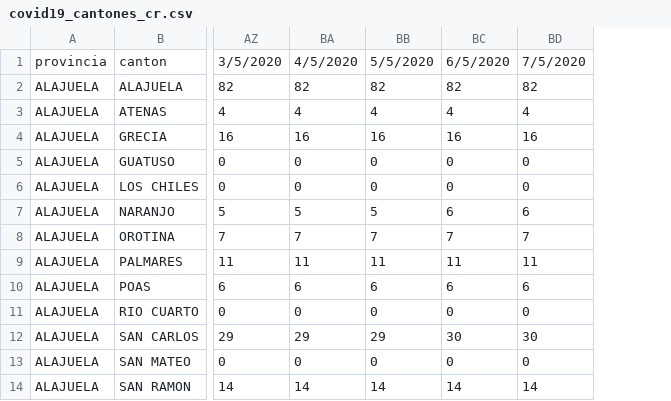
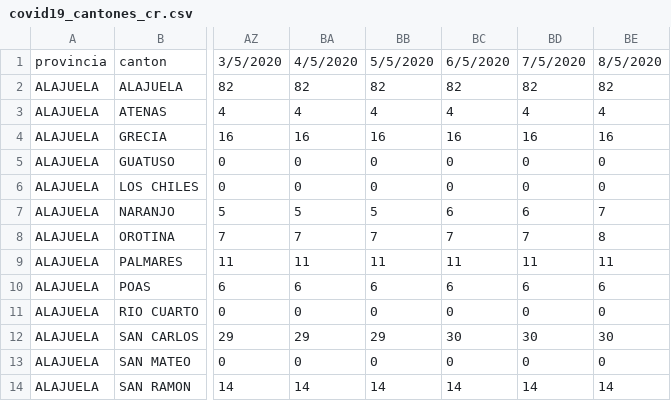
Before and after one commit to DabiaCenter/rastreador_covid_19_costa_rica, a CSV file: datos/covid19_cantones_cr.csv, drawn as a sheet; only a part is shown, gaps mark what is left out; the diff names each change by its address in the sheet, - before the commit and + after, or states it on an @@ line.

Commit message:
actualizar datos

```diff
--- a/datos/covid19_cantones_cr.csv
+++ b/datos/covid19_cantones_cr.csv
+column BE, rows 1-14: 8/5/2020 | 82 | 4 | 16 | 0 | 0 | 7 | 8 | 11 | 6 | 0 | 30 | 0 | 14
```
Also changed, not shown: datos/covid19_general_cr.csv, 21 other files.
